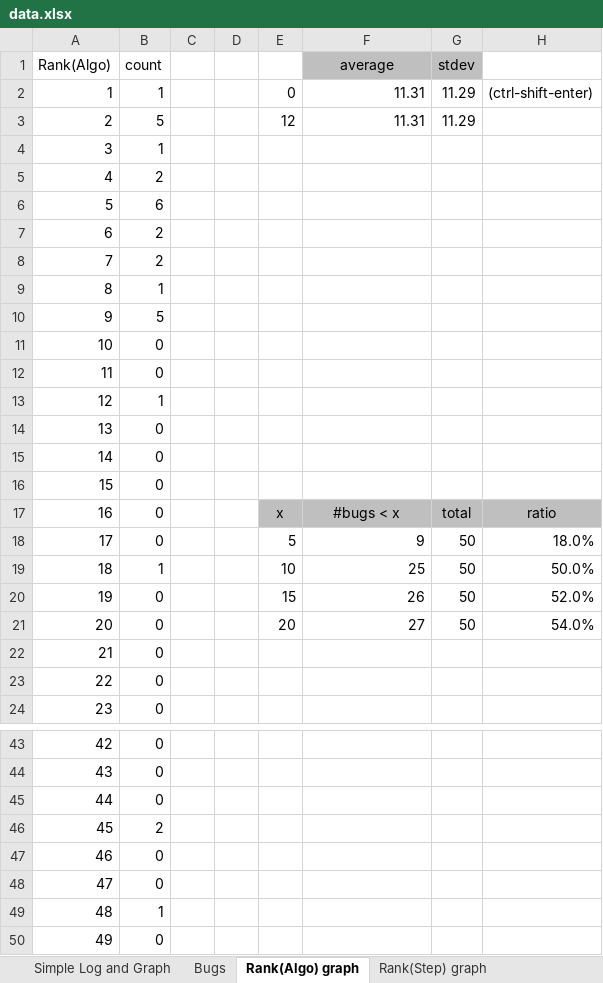
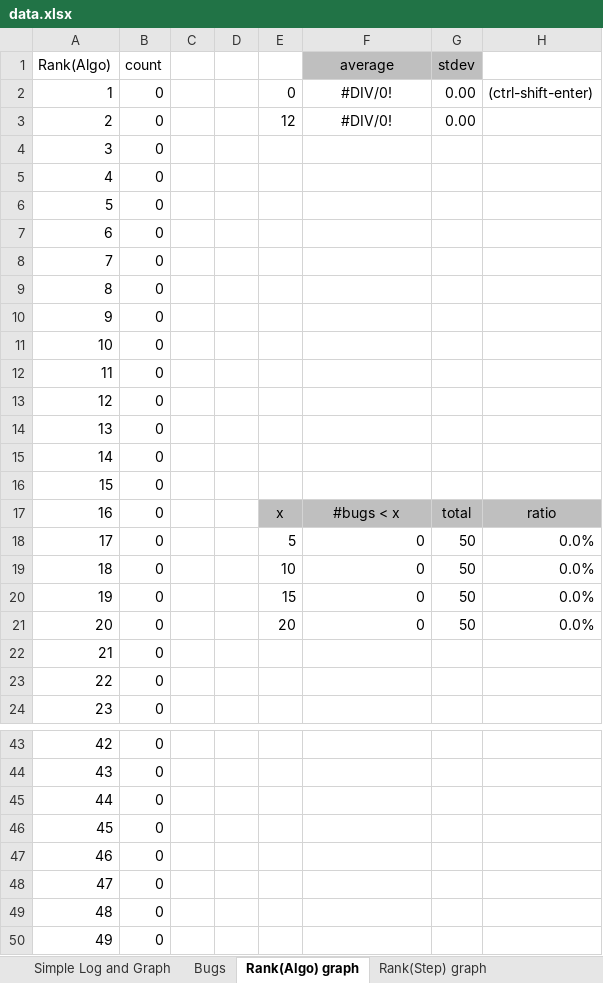
Before and after one commit to kaist-plrg/jest, an Excel workbook: icse21/data.xlsx, sheet Rank(Algo) graph, drawn as a sheet; only a part is shown, gaps mark what is left out; values as stored, in another font and other column widths than the file's, no borders; charts and pictures not drawn; the diff covers the shown part only; the diff names each change by its address in the sheet, - before the commit and + after, or states it on an @@ line.

```diff
--- a/icse21/data.xlsx (sheet Rank(Algo) graph)
+++ b/icse21/data.xlsx (sheet Rank(Algo) graph)
-B2 (count): 1
+B2 (count): 0
-F2:F3 (average): 11.31
+F2:F3 (average): #DIV/0!
-F2:F3 alignment: right
+F2:F3 alignment: center
-G2:G3 (stdev): 11.29
+G2:G3 (stdev): 0.00
-B3 (count): 5
+B3 (count): 0
-B4 (count): 1
+B4 (count): 0
-B5 (count): 2
+B5 (count): 0
-B6 (count): 6
+B6 (count): 0
-B7:B8 (count): 2
+B7:B8 (count): 0
-B9 (count): 1
+B9 (count): 0
-B10 (count): 5
+B10 (count): 0
-B13 (count): 1
+B13 (count): 0
-F18 (average): 9
+F18 (average): 0
-H18: 18.0%
+H18: 0.0%
-B19 (count): 1
+B19 (count): 0
-F19 (average): 25
+F19 (average): 0
-H19: 50.0%
+H19: 0.0%
-F20 (average): 26
+F20 (average): 0
-H20: 52.0%
+H20: 0.0%
-F21 (average): 27
+F21 (average): 0
-H21: 54.0%
+H21: 0.0%
-B46 (count): 2
+B46 (count): 0
-B49 (count): 1
+B49 (count): 0
```
Also changed, not shown: 2 edited cells elsewhere in this sheet, sheet Bugs, sheet Rank(Step) graph, sheet Assertion distributions, sheet Engine vs. Spec by diff count, formulas that keep their value, charts or pictures.
